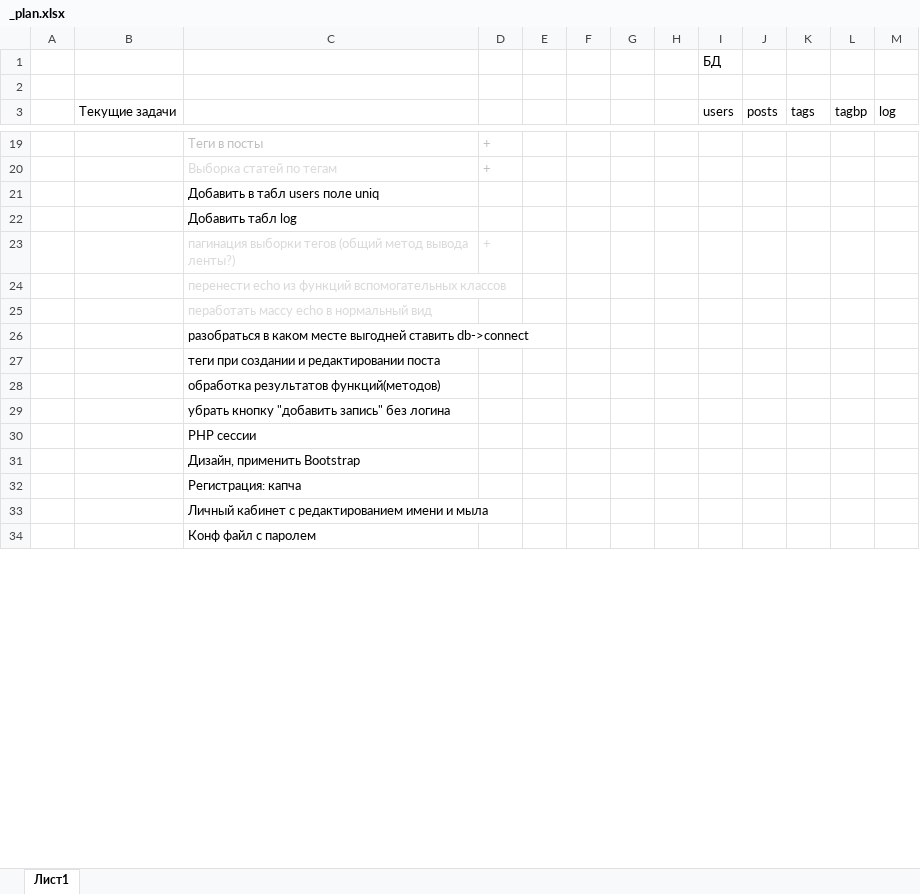
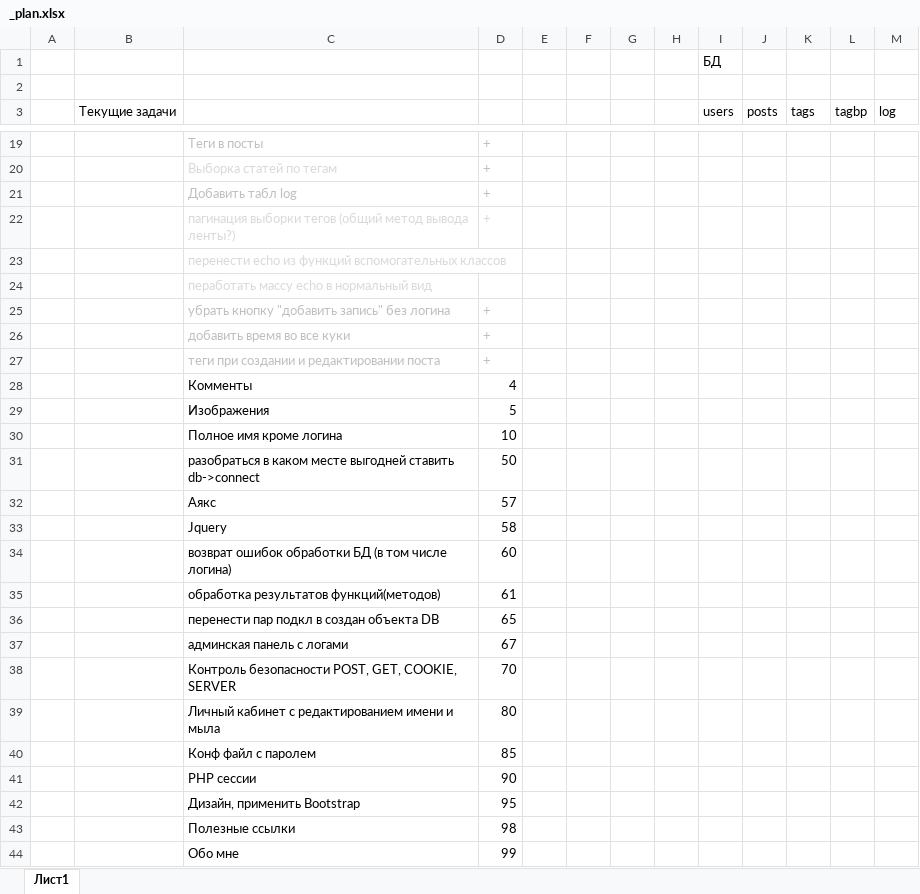
Before and after one commit to dzkdzk/phptest, an Excel workbook: _plan.xlsx, sheet Лист1, drawn as a sheet; only a part is shown, gaps mark what is left out; values as stored, in another font and other column widths than the file's, no borders; removed rows and columns are numbered as before the commit, all else as after; the diff covers the shown part only; the diff names each change by its address in the sheet, - before the commit and + after, or states it on an @@ line.

Commit message:
+запись логов о посетителе +полностью теги в статье

```diff
--- a/_plan.xlsx (sheet Лист1)
+++ b/_plan.xlsx (sheet Лист1)
-row 21:  |  | Добавить в табл users поле uniq
-C21 text colour: black
+C21 text colour: #BFBFBF
-D21: (empty)
+D21: +
-row 26:  |  | разобраться в каком месте выгодней ставить db->connect
-row 27:  |  | теги при создании и редактировании поста
-row 28:  |  | обработка результатов функций(методов)
-C25 text colour: black
+C25 text colour: #BFBFBF
-D25: (empty)
+D25: +
-row 30:  |  | PHP сессии
-row 31:  |  | Дизайн, применить Bootstrap
-row 32:  |  | Регистрация: капча
-row 33:  |  | Личный кабинет с редактированием имени и мыла
-row 34:  |  | Конф файл с паролем
+row 26:  |  | добавить время во все куки | +
+row 27:  |  | теги при создании и редактировании поста | +
+row 28:  |  | Комменты | 4
+row 29:  |  | Изображения | 5
+row 30:  |  | Полное имя кроме логина | 10
+row 31:  |  | разобраться в каком месте выгодней ставить db->connect | 50
+row 32:  |  | Аякс | 57
+row 33:  |  | Jquery | 58
+row 34:  |  | возврат ошибок обработки БД (в том числе логина) | 60
+row 35:  |  | обработка результатов функций(методов) | 61
+row 36:  |  | перенести пар подкл в создан объекта DB | 65
+row 37:  |  | админская панель с логами | 67
+row 38:  |  | Контроль безопасности POST, GET, COOKIE, SERVER | 70
+row 39:  |  | Личный кабинет с редактированием имени и мыла | 80
+row 40:  |  | Конф файл с паролем | 85
+row 41:  |  | PHP сессии | 90
+row 42:  |  | Дизайн, применить Bootstrap | 95
+row 43:  |  | Полезные ссылки | 98
+row 44:  |  | Обо мне | 99
```
Also changed, not shown: 3 added rows and 6 edited cells elsewhere in this sheet, 14 other files.
